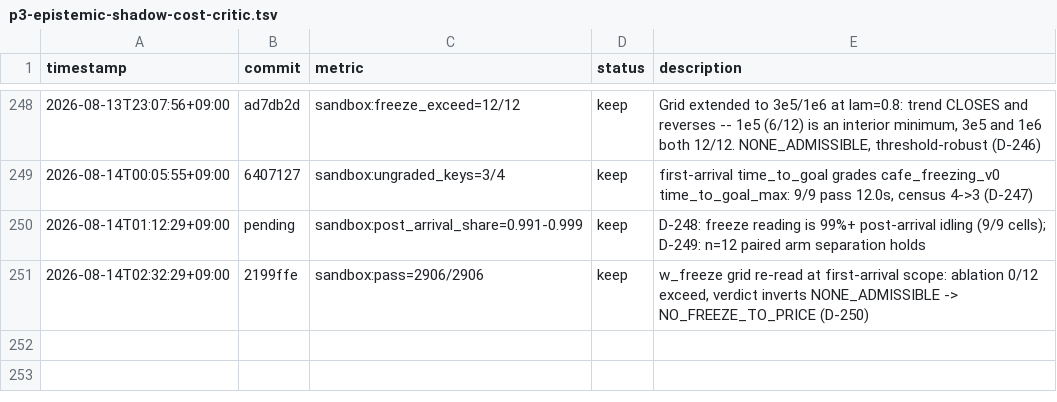
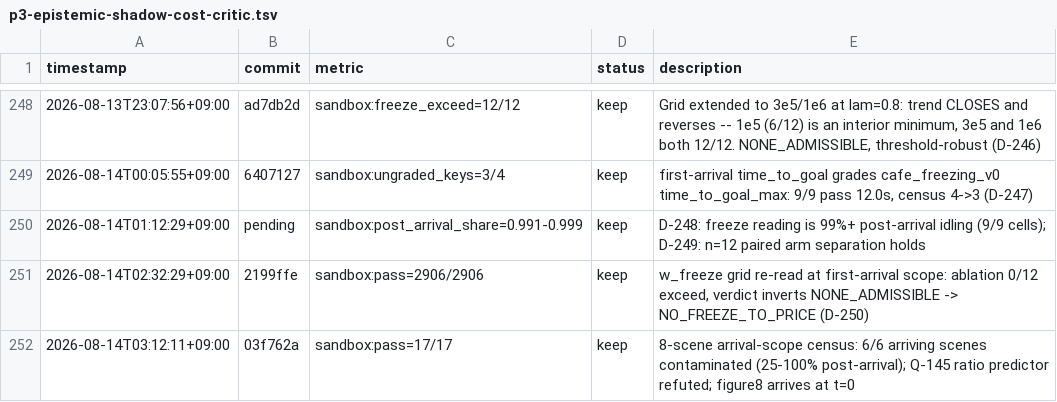
Before and after one commit to Geonhee-LEE/Representation-Aware-MPPI, a TSV file: results/p3-epistemic-shadow-cost-critic.tsv, drawn as a sheet; only a part is shown, gaps mark what is left out.

Commit message:
[auto] TSV row: 8-scene arrival-scope census (D-251)
TODO: STATE #2 (Q-145 lean (b))
Phase: P5
Metric: sandbox:pass=17/17

```diff
--- a/results/p3-epistemic-shadow-cost-critic.tsv
+++ b/results/p3-epistemic-shadow-cost-critic.tsv
@@ -251 +251,2 @@ timestamp	commit	metric	status	description
 2026-08-14T02:32:29+09:00	2199ffe	sandbox:pass=2906/2906	keep	w_freeze grid re-read at first-arrival scope: ablation 0/12 exceed, verdict inverts NONE_ADMISSIBLE -> NO_FREEZE_TO_PRICE (D-250)
+2026-08-14T03:12:11+09:00	03f762a	sandbox:pass=17/17	keep	8-scene arrival-scope census: 6/6 arriving scenes contaminated (25-100% post-arrival); Q-145 ratio predictor refuted; figure8 arrives at t=0
```
